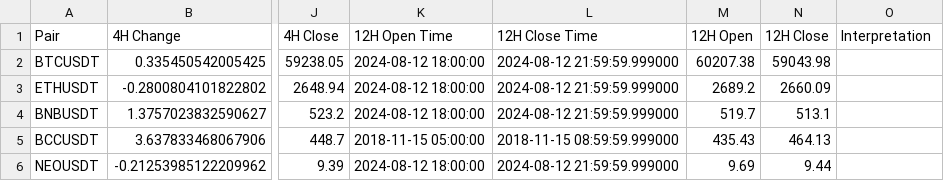
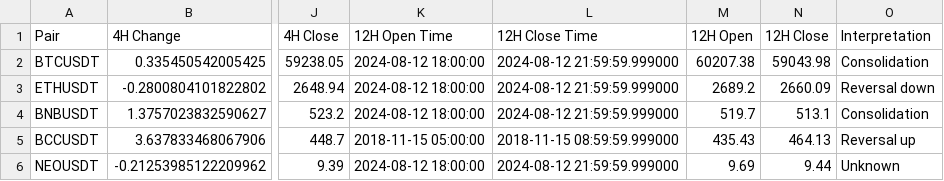
Before and after one commit to truffet/trend-analysis, a CSV file: data/ohlcv_data.csv, drawn as a sheet; only a part is shown, gaps mark what is left out; the diff names each change by its address in the sheet, - before the commit and + after, or states it on an @@ line.

Commit message:
Optimize OHLCV fetching logic and correct 1D time intervals

```diff
--- a/data/ohlcv_data.csv
+++ b/data/ohlcv_data.csv
-O2 (Interpretation): (empty)
+O2 (Interpretation): Consolidation
-O3 (Interpretation): (empty)
+O3 (Interpretation): Reversal down
-O4 (Interpretation): (empty)
+O4 (Interpretation): Consolidation
-O5 (Interpretation): (empty)
+O5 (Interpretation): Reversal up
-O6 (Interpretation): (empty)
+O6 (Interpretation): Unknown
```
Also changed, not shown: 3 other files.
